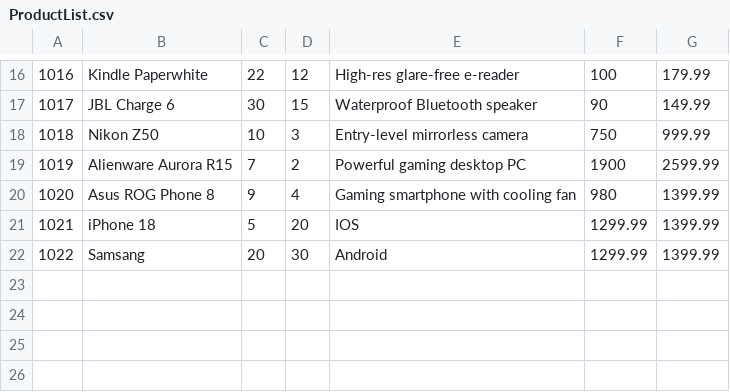
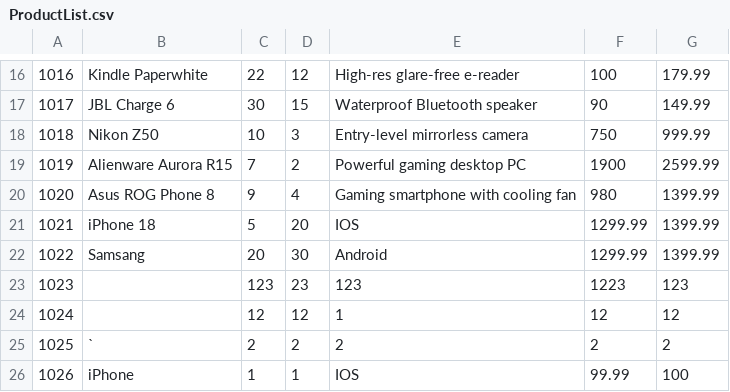
Before and after one commit to Scar-king/Project_DataStructure-Algorithm, a CSV file: Project/data/ProductList.csv, drawn as a sheet; only a part is shown, gaps mark what is left out; the diff names each change by its address in the sheet, - before the commit and + after, or states it on an @@ line.

```diff
--- a/Project/data/ProductList.csv
+++ b/Project/data/ProductList.csv
+row 23: 1023 |  | 123 | 23 | 123 | 1223 | 123
+row 24: 1024 |  | 12 | 12 | 1 | 12 | 12
+row 25: 1025 | ` | 2 | 2 | 2 | 2 | 2
+row 26: 1026 | iPhone | 1 | 1 | IOS | 99.99 | 100
```
Also changed, not shown: Project/data/Backup_ProductList.csv, Project/data/History.csv, 1 other file.
